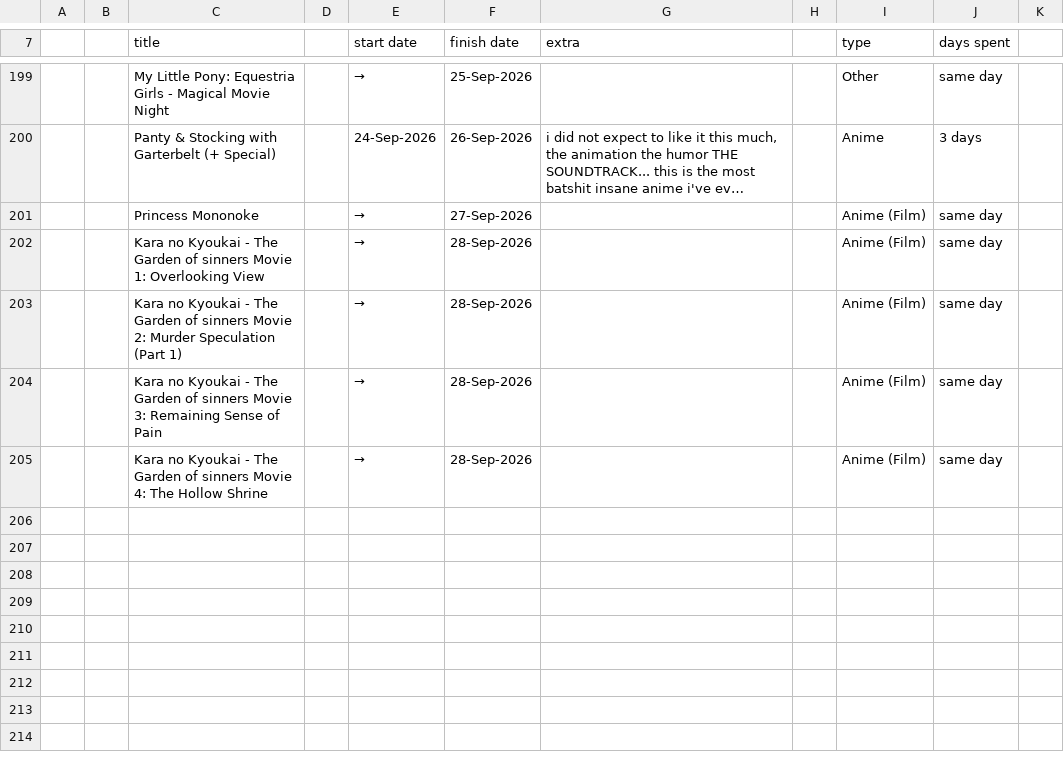
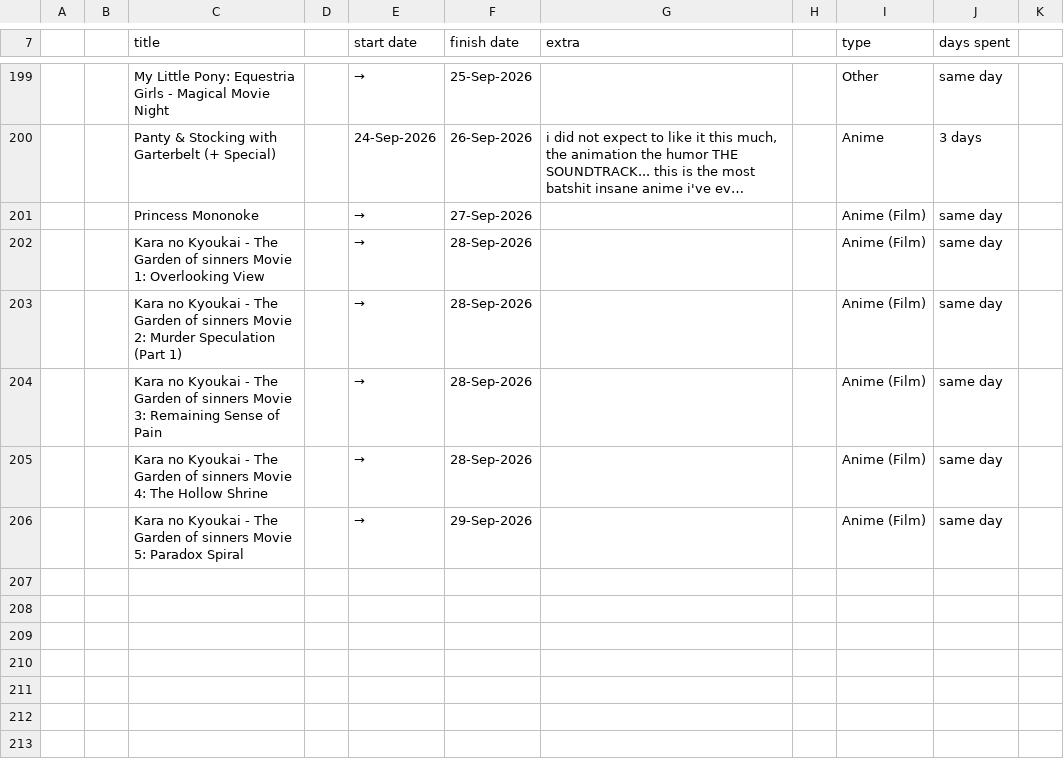
Before and after one commit to tdkumon/google-sheets-mirror, a CSV file: trackingsheet-2026.csv, drawn as a sheet; only a part is shown, gaps mark what is left out; the shorter side is filled out with more unchanged rows; long unchanged cells end in …; the diff names each change by its address in the sheet, - before the commit and + after, or states it on an @@ line.

```diff
--- a/trackingsheet-2026.csv
+++ b/trackingsheet-2026.csv
-row 206: (empty)
+row 206:  |  | Kara no Kyoukai - The Garden of sinners Movie 5: Paradox Spiral |  | → | 29-Sep-2026 |  |  | Anime (Film) | same day
```
Also changed, not shown: 1 other file.
